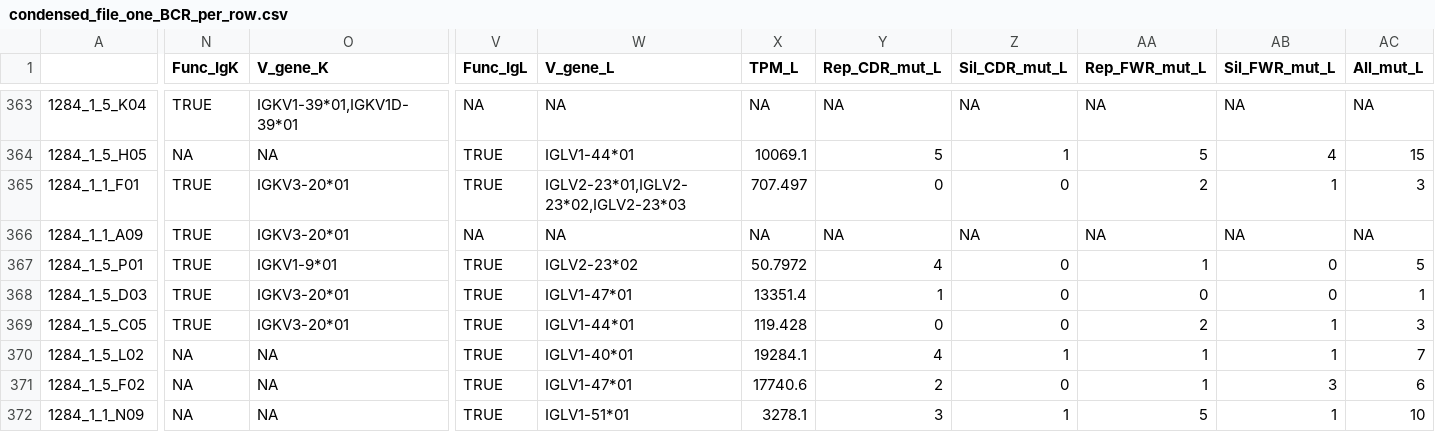
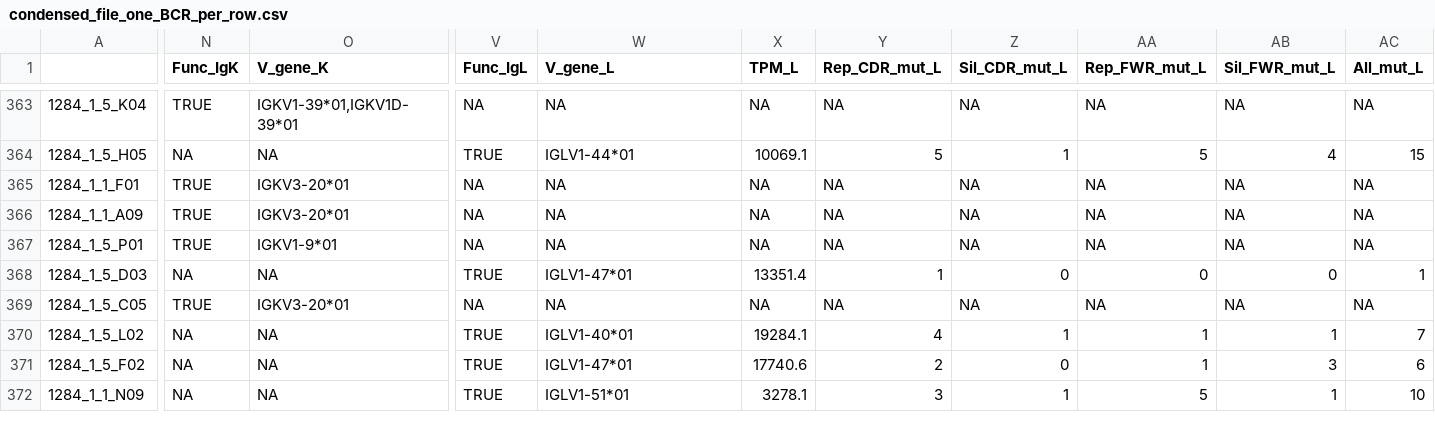
Before and after one commit to jtheorell/LGI1_CASPR2_BCR_CSF, a CSV file: Data/BCR_database_versions/condensed_file_one_BCR_per_row.csv, drawn as a sheet; only a part is shown, gaps mark what is left out; the diff covers the shown part only; the diff names each change by its address in the sheet, - before the commit and + after, or states it on an @@ line.

```diff
--- a/Data/BCR_database_versions/condensed_file_one_BCR_per_row.csv
+++ b/Data/BCR_database_versions/condensed_file_one_BCR_per_row.csv
-V365 (Func_IgL): TRUE
+V365 (Func_IgL): NA
-W365 (V_gene_L): IGLV2-23*01,IGLV2-23*02,IGLV2-23*03
+W365 (V_gene_L): NA
-X365 (TPM_L): 707.497
+X365 (TPM_L): NA
-Y365 (Rep_CDR_mut_L): 0
+Y365 (Rep_CDR_mut_L): NA
-Z365 (Sil_CDR_mut_L): 0
+Z365 (Sil_CDR_mut_L): NA
-AA365 (Rep_FWR_mut_L): 2
+AA365 (Rep_FWR_mut_L): NA
-AB365 (Sil_FWR_mut_L): 1
+AB365 (Sil_FWR_mut_L): NA
-AC365 (All_mut_L): 3
+AC365 (All_mut_L): NA
-V367 (Func_IgL): TRUE
+V367 (Func_IgL): NA
-W367 (V_gene_L): IGLV2-23*02
+W367 (V_gene_L): NA
-X367 (TPM_L): 50.7972
+X367 (TPM_L): NA
-Y367 (Rep_CDR_mut_L): 4
+Y367 (Rep_CDR_mut_L): NA
-Z367 (Sil_CDR_mut_L): 0
+Z367 (Sil_CDR_mut_L): NA
-AA367 (Rep_FWR_mut_L): 1
+AA367 (Rep_FWR_mut_L): NA
-AB367 (Sil_FWR_mut_L): 0
+AB367 (Sil_FWR_mut_L): NA
-AC367 (All_mut_L): 5
+AC367 (All_mut_L): NA
-N368 (Func_IgK): TRUE
+N368 (Func_IgK): NA
-O368 (V_gene_K): IGKV3-20*01
+O368 (V_gene_K): NA
-V369 (Func_IgL): TRUE
+V369 (Func_IgL): NA
-W369 (V_gene_L): IGLV1-44*01
+W369 (V_gene_L): NA
-X369 (TPM_L): 119.428
+X369 (TPM_L): NA
-Y369 (Rep_CDR_mut_L): 0
+Y369 (Rep_CDR_mut_L): NA
-Z369 (Sil_CDR_mut_L): 0
+Z369 (Sil_CDR_mut_L): NA
-AA369 (Rep_FWR_mut_L): 2
+AA369 (Rep_FWR_mut_L): NA
-AB369 (Sil_FWR_mut_L): 1
+AB369 (Sil_FWR_mut_L): NA
-AC369 (All_mut_L): 3
+AC369 (All_mut_L): NA
```
Also changed, not shown: 142 edited cells elsewhere in this file, Data/BCR_auxiliaries/AntigenSpecificInfo.csv, Data/BCR_auxiliaries/Originally_selected_BCRs.csv, 38 other files.
